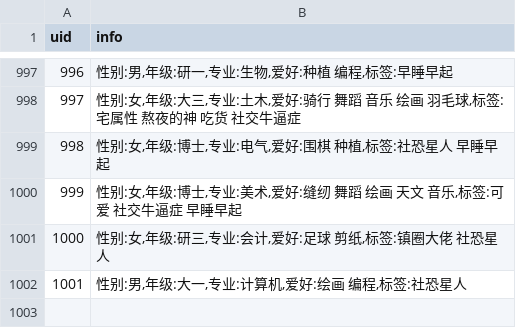
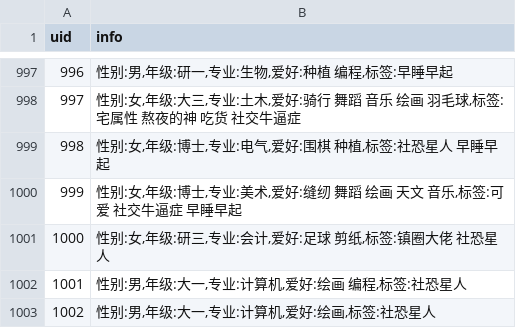
Before and after one commit to 2024080911015/flask_demo, a CSV file: users.csv, drawn as a sheet; only a part is shown, gaps mark what is left out; the diff names each change by its address in the sheet, - before the commit and + after, or states it on an @@ line.

```diff
--- a/users.csv
+++ b/users.csv
+row 1003: 1002 | 性别:男,年级:大一,专业:计算机,爱好:绘画,标签:社恐星人
```
Also changed, not shown: edges_time.csv, 5 other files.
